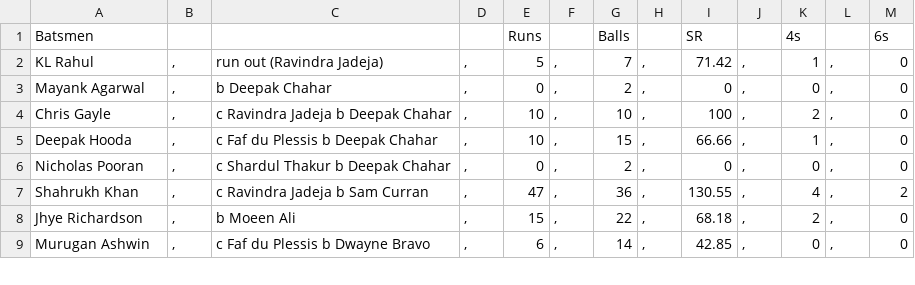
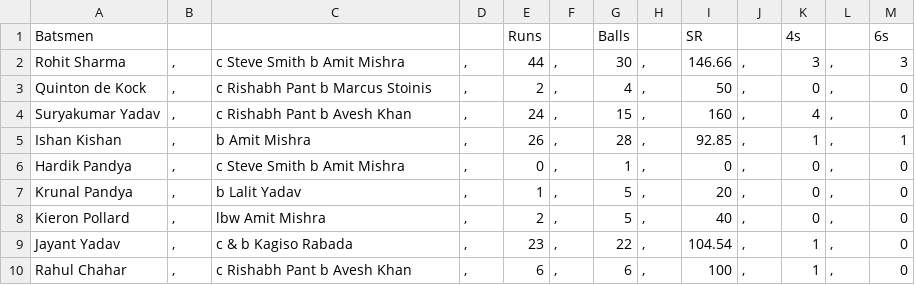
Before and after one commit to JiyaRashi/IPLFranchise2021, a CSV file: Data/MatchPoints/13/BatScore.csv, drawn as a sheet; only a part is shown; the diff covers the shown part only.

```diff
--- a/Data/MatchPoints/13/BatScore.csv
+++ b/Data/MatchPoints/13/BatScore.csv
@@ -1,9 +1,10 @@
 Batsmen				Runs		Balls		SR		4s		6s
-KL Rahul	,	run out (Ravindra Jadeja)	,	5	,	7	,	71.42	,	1	,	0
-Mayank Agarwal	,	b Deepak Chahar	,	0	,	2	,	0	,	0	,	0
-Chris Gayle	,	c Ravindra Jadeja b Deepak Chahar	,	10	,	10	,	100	,	2	,	0
-Deepak Hooda	,	c Faf du Plessis b Deepak Chahar	,	10	,	15	,	66.66	,	1	,	0
-Nicholas Pooran	,	c Shardul Thakur b Deepak Chahar	,	0	,	2	,	0	,	0	,	0
-Shahrukh Khan	,	c Ravindra Jadeja b Sam Curran	,	47	,	36	,	130.55	,	4	,	2
-Jhye Richardson	,	b Moeen Ali	,	15	,	22	,	68.18	,	2	,	0
-Murugan Ashwin	,	c Faf du Plessis b Dwayne Bravo	,	6	,	14	,	42.85	,	0	,	0
+Rohit Sharma	,	c Steve Smith b Amit Mishra	,	44	,	30	,	146.66	,	3	,	3
+Quinton de Kock	,	c Rishabh Pant b Marcus Stoinis	,	2	,	4	,	50	,	0	,	0
+Suryakumar Yadav	,	c Rishabh Pant b Avesh Khan	,	24	,	15	,	160	,	4	,	0
+Ishan Kishan	,	b Amit Mishra	,	26	,	28	,	92.85	,	1	,	1
+Hardik Pandya	,	c Steve Smith b Amit Mishra	,	0	,	1	,	0	,	0	,	0
+Krunal Pandya	,	b Lalit Yadav	,	1	,	5	,	20	,	0	,	0
+Kieron Pollard	,	lbw Amit Mishra	,	2	,	5	,	40	,	0	,	0
+Jayant Yadav	,	c & b Kagiso Rabada	,	23	,	22	,	104.54	,	1	,	0
+Rahul Chahar	,	c Rishabh Pant b Avesh Khan	,	6	,	6	,	100	,	1	,	0
```
Also changed, not shown: 1 added row, 1 removed row and 36 edited cells elsewhere in this file, Data/MatchPoints/13/BowlScore.csv, 1 other file.
